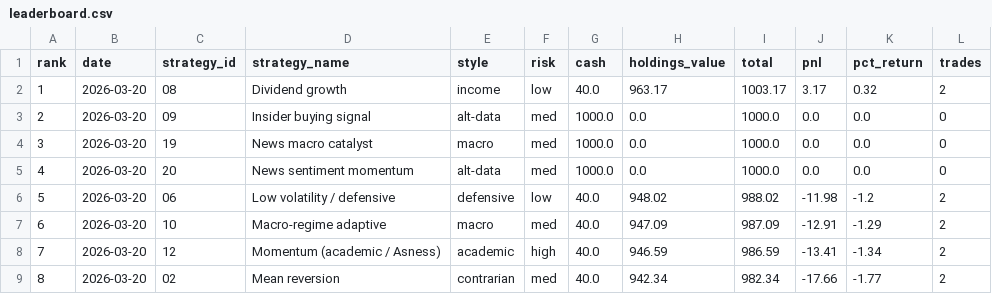
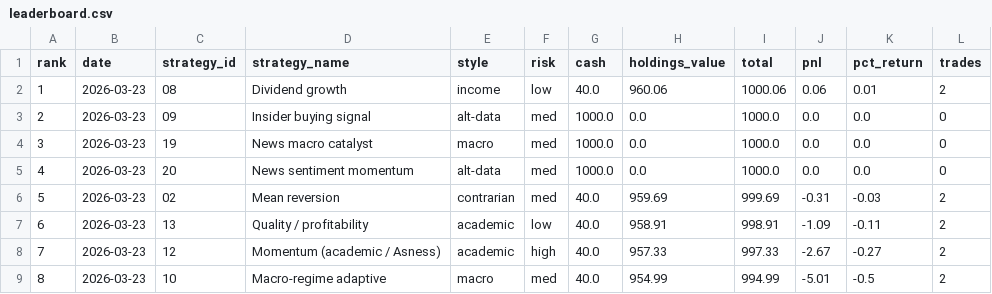
Before and after one commit to daveskura/daves_ai_trader, a CSV file: leaderboard.csv, drawn as a sheet; only a part is shown; the diff covers the shown part only.

```diff
--- a/leaderboard.csv
+++ b/leaderboard.csv
@@ -1,9 +1,9 @@
 rank,date,strategy_id,strategy_name,style,risk,cash,holdings_value,total,pnl,pct_return,trades
-1,2026-03-20,08,Dividend growth,income,low,40.0,963.17,1003.17,3.17,0.32,2
-2,2026-03-20,09,Insider buying signal,alt-data,med,1000.0,0.0,1000.0,0.0,0.0,0
-3,2026-03-20,19,News macro catalyst,macro,med,1000.0,0.0,1000.0,0.0,0.0,0
-4,2026-03-20,20,News sentiment momentum,alt-data,med,1000.0,0.0,1000.0,0.0,0.0,0
-5,2026-03-20,06,Low volatility / defensive,defensive,low,40.0,948.02,988.02,-11.98,-1.2,2
-6,2026-03-20,10,Macro-regime adaptive,macro,med,40.0,947.09,987.09,-12.91,-1.29,2
-7,2026-03-20,12,Momentum (academic / Asness),academic,high,40.0,946.59,986.59,-13.41,-1.34,2
-8,2026-03-20,02,Mean reversion,contrarian,med,40.0,942.34,982.34,-17.66,-1.77,2
+1,2026-03-23,08,Dividend growth,income,low,40.0,960.06,1000.06,0.06,0.01,2
+2,2026-03-23,09,Insider buying signal,alt-data,med,1000.0,0.0,1000.0,0.0,0.0,0
+3,2026-03-23,19,News macro catalyst,macro,med,1000.0,0.0,1000.0,0.0,0.0,0
+4,2026-03-23,20,News sentiment momentum,alt-data,med,1000.0,0.0,1000.0,0.0,0.0,0
+5,2026-03-23,02,Mean reversion,contrarian,med,40.0,959.69,999.69,-0.31,-0.03,2
+6,2026-03-23,13,Quality / profitability,academic,low,40.0,958.91,998.91,-1.09,-0.11,2
+7,2026-03-23,12,Momentum (academic / Asness),academic,high,40.0,957.33,997.33,-2.67,-0.27,2
+8,2026-03-23,10,Macro-regime adaptive,macro,med,40.0,954.99,994.99,-5.01,-0.5,2
```
Also changed, not shown: 87 edited cells elsewhere in this file, equity_kpi_results.csv, transactions_05.csv, 20 other files.
